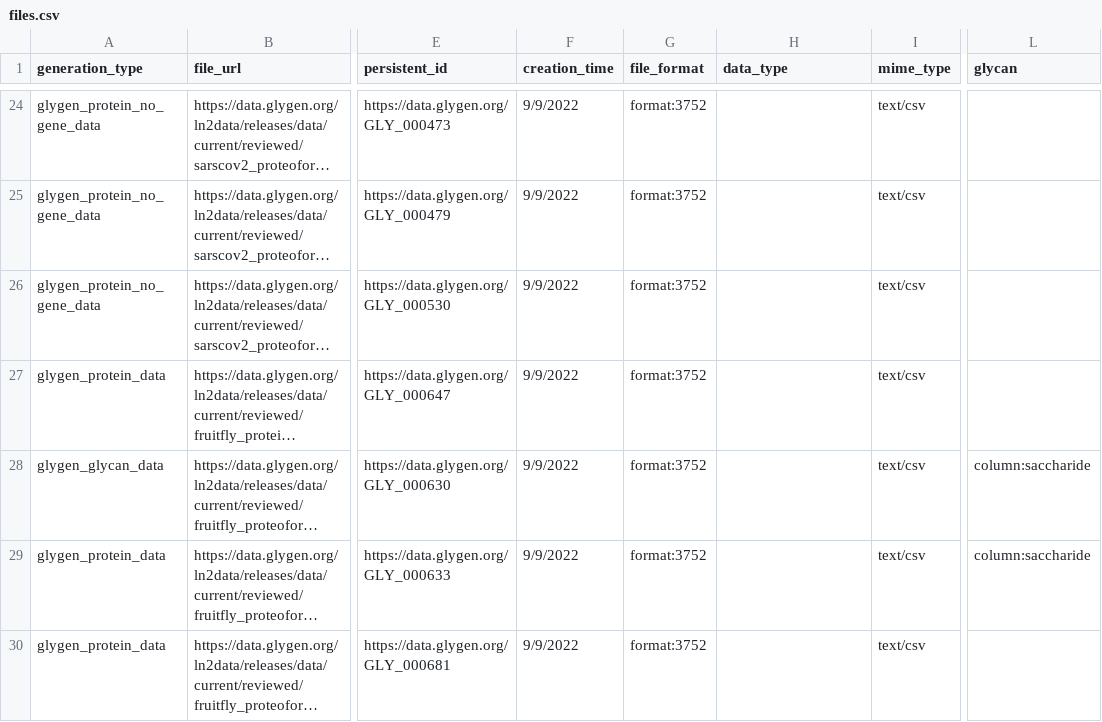
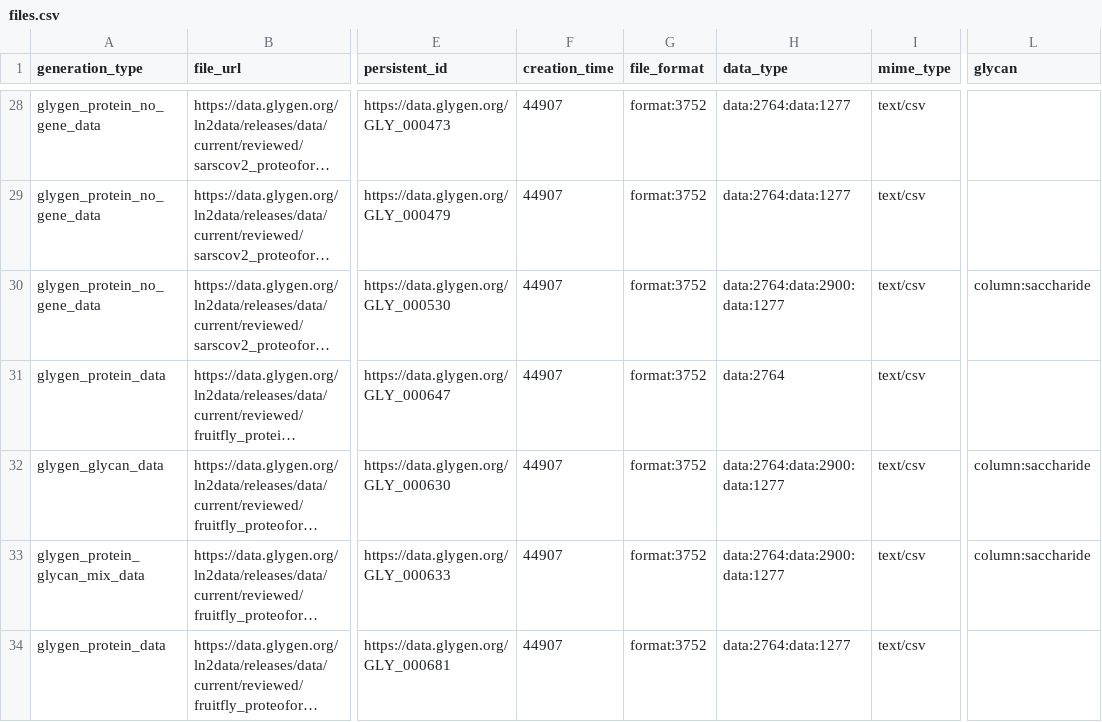
Before and after one commit to glygener/glygen.cfde.generator, a CSV file: data/files.csv, drawn as a sheet; only a part is shown, gaps mark what is left out; long unchanged cells end in …; addresses are those after the commit; the diff covers the shown part only; the diff names each change by its address in the sheet, - before the commit and + after, or states it on an @@ line.

Commit message:
New changes for Dec submission
Added data terms and virus masterlists

```diff
--- a/data/files.csv
+++ b/data/files.csv
-F28:F34 (creation_time): 9/9/2022
+F28:F34 (creation_time): 44907
-H28:H29 (data_type): (empty)
+H28:H29 (data_type): data:2764:data:1277
-H30 (data_type): (empty)
+H30 (data_type): data:2764:data:2900:data:1277
-L30 (glycan): (empty)
+L30 (glycan): column:saccharide
-H31 (data_type): (empty)
+H31 (data_type): data:2764
-H32:H33 (data_type): (empty)
+H32:H33 (data_type): data:2764:data:2900:data:1277
-A33 (generation_type): glygen_protein_data
+A33 (generation_type): glygen_protein_glycan_mix_data
-H34 (data_type): (empty)
+H34 (data_type): data:2764:data:1277
```
Also changed, not shown: 4 added rows and 50 edited cells elsewhere in this file, 1 other file.
